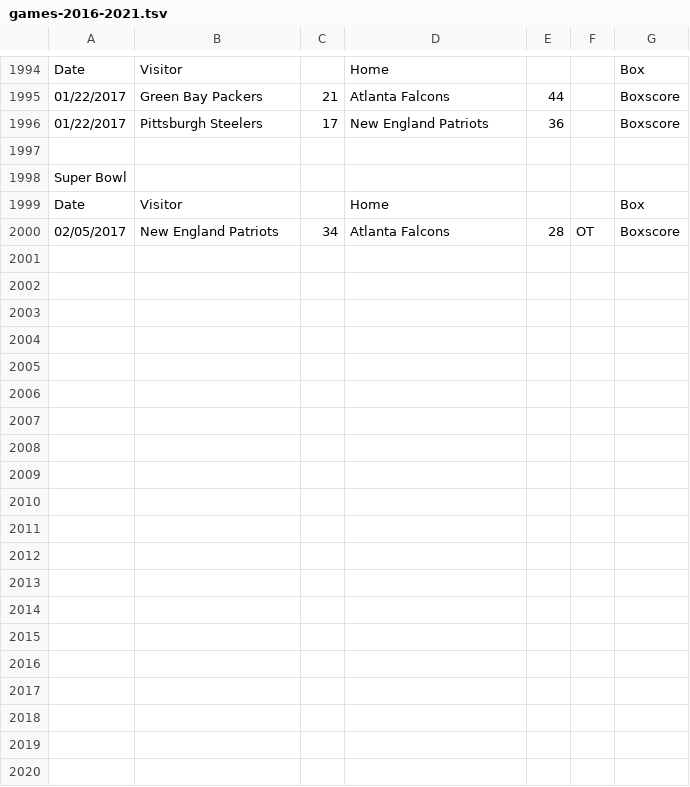
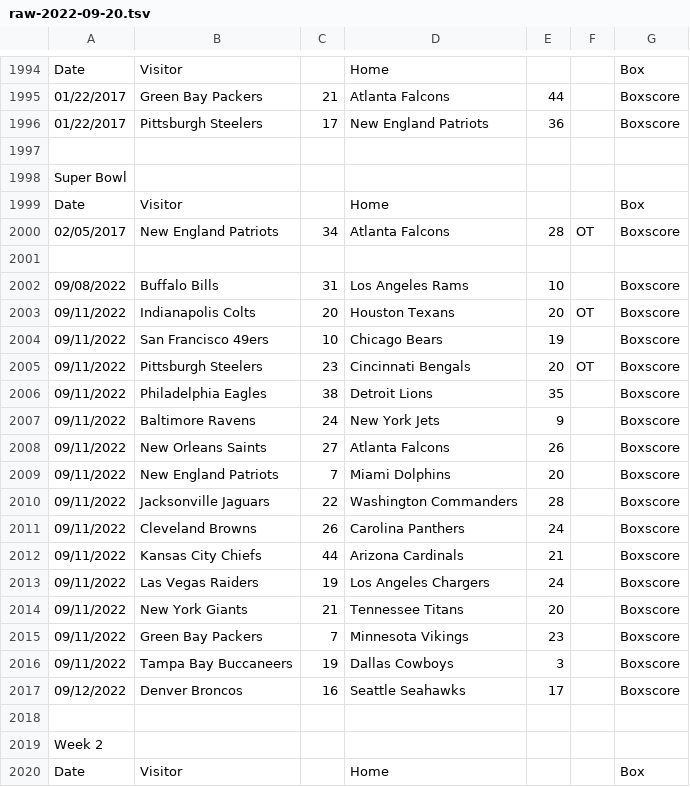
Before and after one commit to dpmerrell/Bracketology.jl, a TSV file: analyses/data/nfl-football/raw-2022-09-20.tsv (was analyses/data/nfl-football/games-2016-2021.tsv), drawn as a sheet; only a part is shown, gaps mark what is left out; the diff covers the shown part only.

Commit message:
Improved uncertainty quantification; NFL data filtering

```diff
--- a/analyses/data/nfl-football/games-2016-2021.tsv
+++ b/analyses/data/nfl-football/raw-2022-09-20.tsv
@@ -2000 +2000,21 @@ Date	Visitor		Home			Box
 02/05/2017	New England Patriots	34	Atlanta Falcons	28	OT	Boxscore
+						
+09/08/2022	Buffalo Bills	31	Los Angeles Rams	10		Boxscore
+09/11/2022	Indianapolis Colts	20	Houston Texans	20	OT	Boxscore
+09/11/2022	San Francisco 49ers	10	Chicago Bears	19		Boxscore
+09/11/2022	Pittsburgh Steelers	23	Cincinnati Bengals	20	OT	Boxscore
+09/11/2022	Philadelphia Eagles	38	Detroit Lions	35		Boxscore
+09/11/2022	Baltimore Ravens	24	New York Jets	9		Boxscore
+09/11/2022	New Orleans Saints	27	Atlanta Falcons	26		Boxscore
+09/11/2022	New England Patriots	7	Miami Dolphins	20		Boxscore
+09/11/2022	Jacksonville Jaguars	22	Washington Commanders	28		Boxscore
+09/11/2022	Cleveland Browns	26	Carolina Panthers	24		Boxscore
+09/11/2022	Kansas City Chiefs	44	Arizona Cardinals	21		Boxscore
+09/11/2022	Las Vegas Raiders	19	Los Angeles Chargers	24		Boxscore
+09/11/2022	New York Giants	21	Tennessee Titans	20		Boxscore
+09/11/2022	Green Bay Packers	7	Minnesota Vikings	23		Boxscore
+09/11/2022	Tampa Bay Buccaneers	19	Dallas Cowboys	3		Boxscore
+09/12/2022	Denver Broncos	16	Seattle Seahawks	17		Boxscore
+						
+Week 2						
+Date	Visitor		Home			Box
```
Also changed, not shown: 16 added rows elsewhere in this file, 6 other files.
